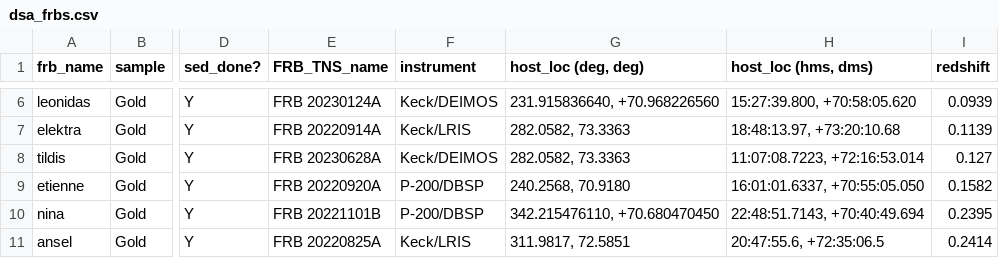
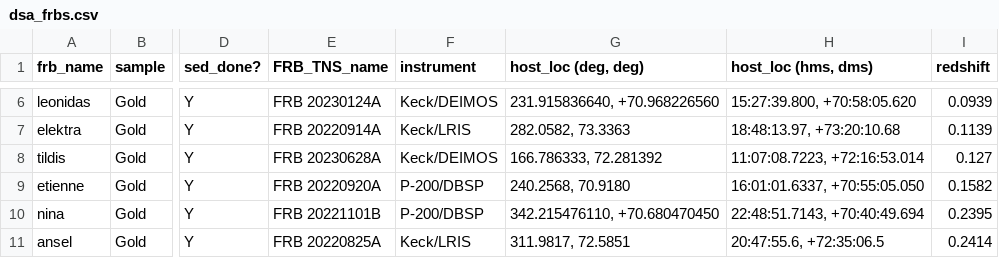
Before and after one commit to krittisharma/frb_host_sharma2024, a CSV file: frbs_data/dsa_frbs.csv, drawn as a sheet; only a part is shown, gaps mark what is left out; the diff names each change by its address in the sheet, - before the commit and + after, or states it on an @@ line.

Commit message:
Fixed tildis host_loc data

```diff
--- a/frbs_data/dsa_frbs.csv
+++ b/frbs_data/dsa_frbs.csv
-G8 (host_loc (deg, deg)): 282.0582, 73.3363
+G8 (host_loc (deg, deg)): 166.786333, 72.281392
```
Also changed, not shown: 1 other file.
